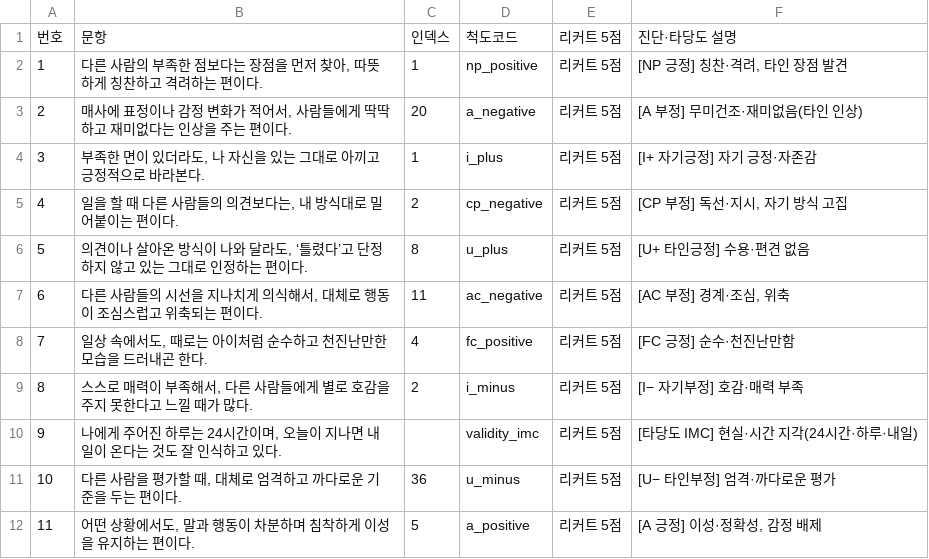
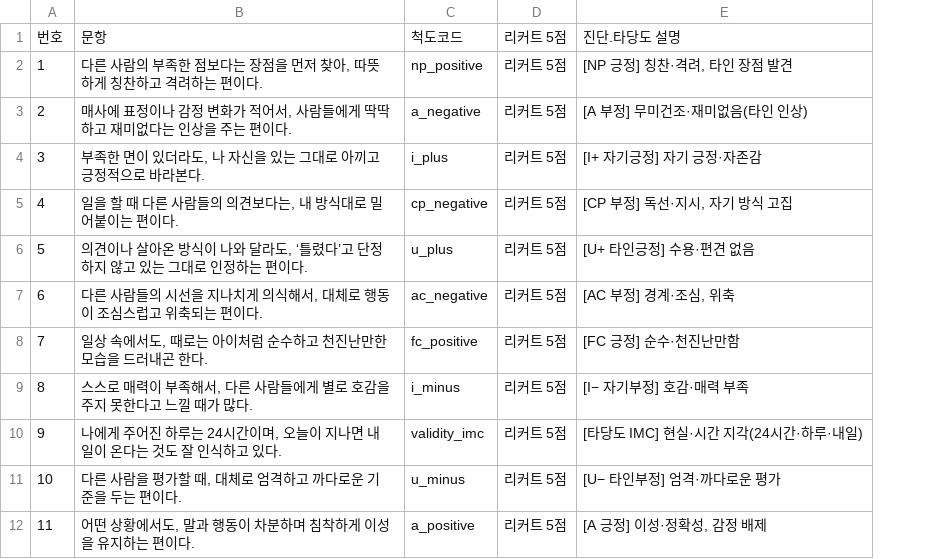
Before and after one commit to jomigata/wiz-coco, a TSV file: docs/internal-materials/ego-ok/items-99-excel-export.tsv, drawn as a sheet; only a part is shown; removed rows and columns are numbered as before the commit, all else as after; the diff names each change by its address in the sheet, - before the commit and + after, or states it on an @@ line.

```diff
--- a/docs/internal-materials/ego-ok/items-99-excel-export.tsv
+++ b/docs/internal-materials/ego-ok/items-99-excel-export.tsv
-column C, rows 1-12: 인덱스 | 1 | 20 | 1 | 2 | 8 | 11 | 4 | 2 |  | 36 | 5
-E1: 진단·타당도 설명
+E1: 진단.타당도 설명
```
Also changed, not shown: 4 other files.
